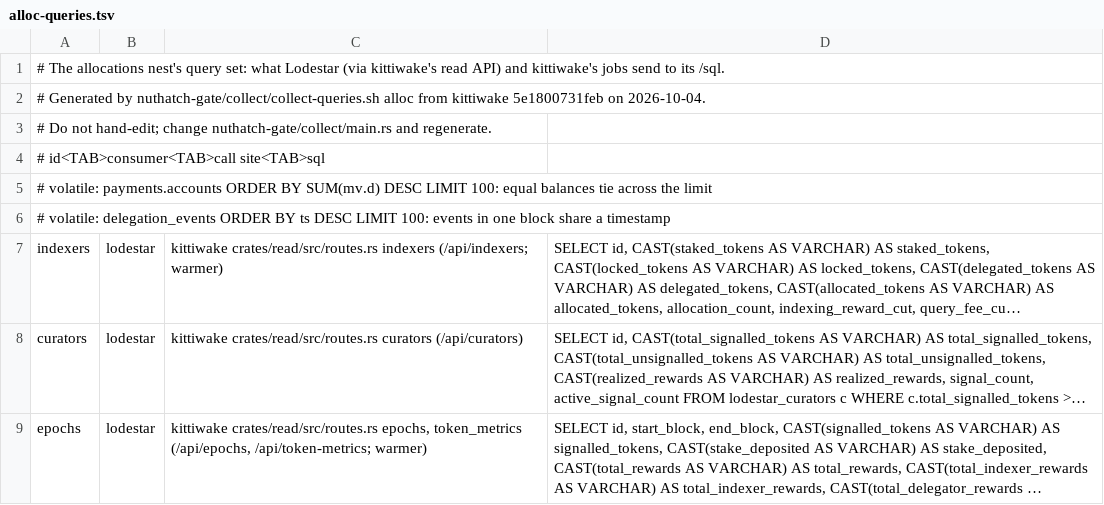
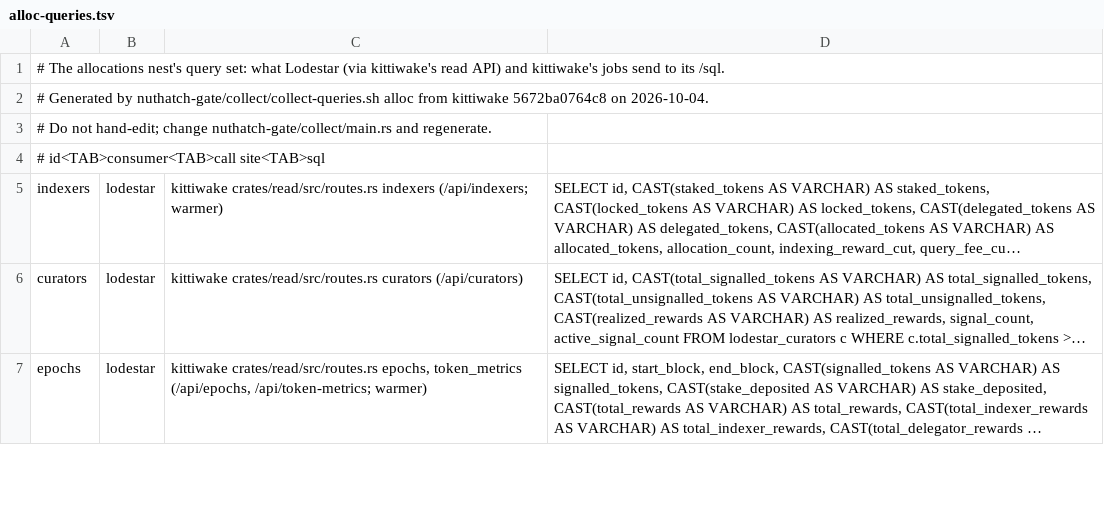
Before and after one commit to nuthatch-org/kittiwake, a TSV file: nuthatch-gate/alloc-queries.tsv, drawn as a sheet; only a part is shown; long unchanged cells end in …; the diff names each change by its address in the sheet, - before the commit and + after, or states it on an @@ line.

Commit message:
nuthatch-gate: compare the tiebroken accounts and delegation feed exactly

```diff
--- a/nuthatch-gate/alloc-queries.tsv
+++ b/nuthatch-gate/alloc-queries.tsv
-A2: …from kittiwake 5e1800731feb on 2026-10-04.
+A2: …from kittiwake 5672ba0764c8 on 2026-10-04.
-row 5: # volatile: payments.accounts ORDER BY SUM(mv.d) DESC LIMIT 100: equal balances tie across the limit
-row 6: # volatile: delegation_events ORDER BY ts DESC LIMIT 100: events in one block share a timestamp
```
Also changed, not shown: nuthatch-gate/data-services-queries.tsv, nuthatch-gate/dips-queries.tsv, 4 other files.
